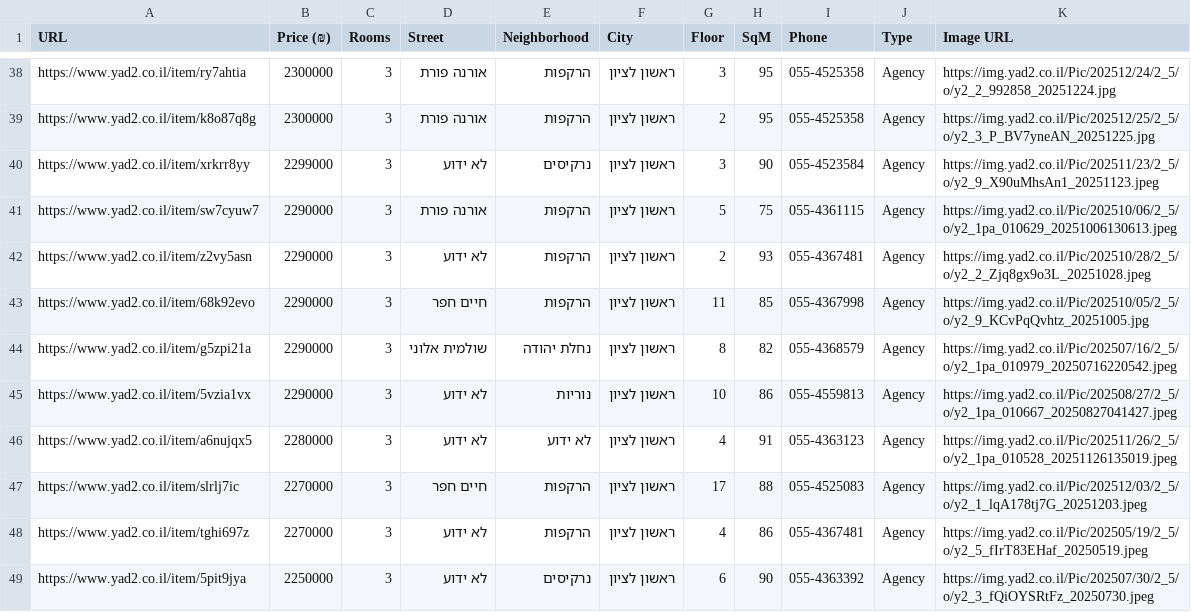
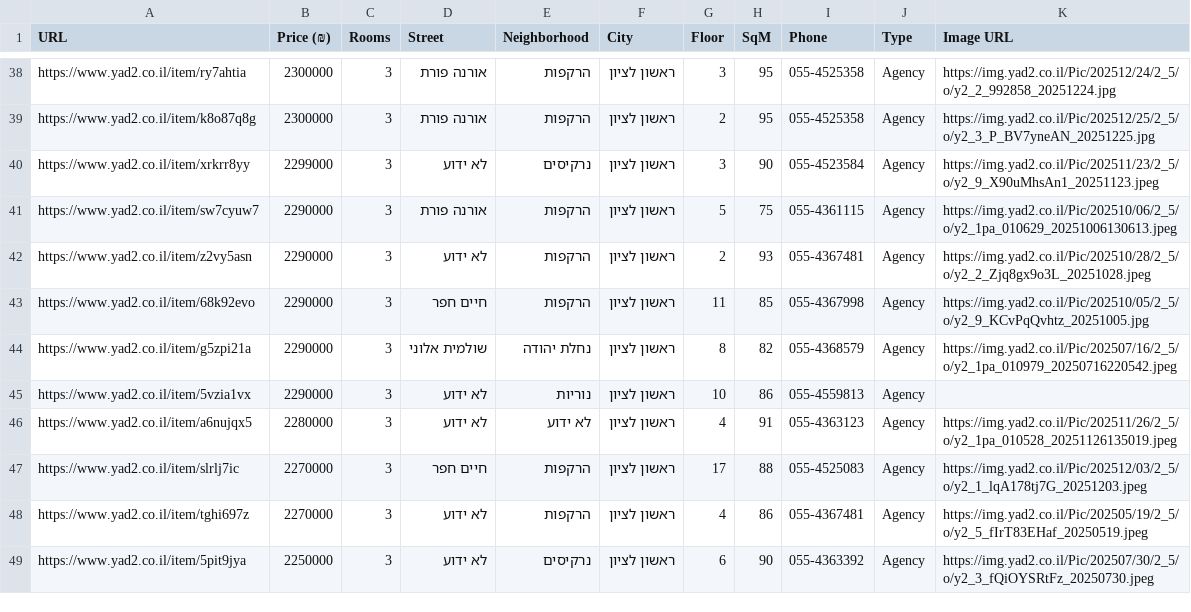
Before and after one commit to ziv9529/real-estate-tracker, a CSV file: listings.csv, drawn as a sheet; only a part is shown, gaps mark what is left out.

```diff
--- a/listings.csv
+++ b/listings.csv
@@ -44,3 +44,3 @@ https://www.yad2.co.il/item/68k92evo,2290000,3,חיים חפר,הרקפות,רא
 https://www.yad2.co.il/item/g5zpi21a,2290000,3,שולמית אלוני,נחלת יהודה,ראשון לציון,8,82,055-4368579,Agency,https://img.yad2.co.il/Pic/202507/16/2_5/o/y2_1pa_010979_20250716220542.jpeg
-https://www.yad2.co.il/item/5vzia1vx,2290000,3,לא ידוע,נוריות,ראשון לציון,10,86,055-4559813,Agency,https://img.yad2.co.il/Pic/202508/27/2_5/o/y2_1pa_010667_20250827041427.jpeg
+https://www.yad2.co.il/item/5vzia1vx,2290000,3,לא ידוע,נוריות,ראשון לציון,10,86,055-4559813,Agency,
 https://www.yad2.co.il/item/a6nujqx5,2280000,3,לא ידוע,לא ידוע,ראשון לציון,4,91,055-4363123,Agency,https://img.yad2.co.il/Pic/202511/26/2_5/o/y2_1pa_010528_20251126135019.jpeg
```
Also changed, not shown: 2 other files.
